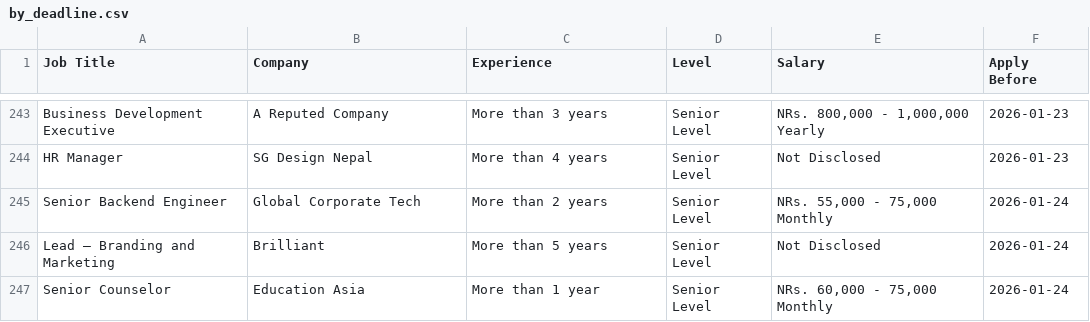
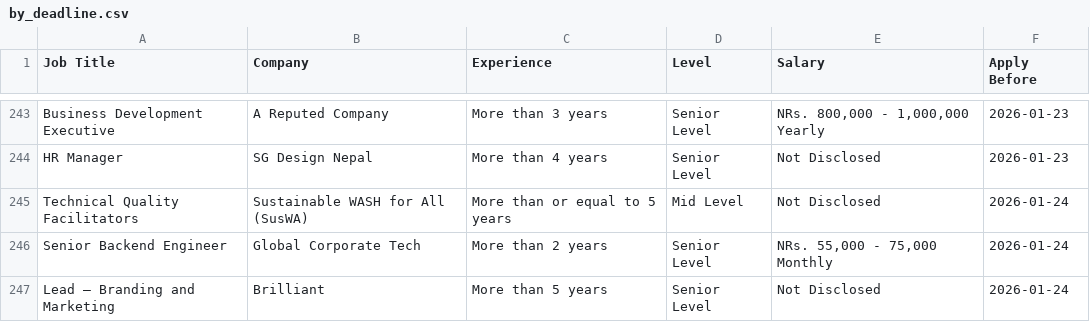
Before and after one commit to ashira-maharjan/merojob-scraper, a CSV file: data_file/by_deadline.csv, drawn as a sheet; only a part is shown, gaps mark what is left out; the shorter side is filled out with more unchanged rows; the diff names each change by its address in the sheet, - before the commit and + after, or states it on an @@ line.

Commit message:
Auto update job data

```diff
--- a/data_file/by_deadline.csv
+++ b/data_file/by_deadline.csv
+row 245: Technical Quality Facilitators | Sustainable WASH for All (SusWA) | More than or equal to 5 years | Mid Level | Not Disclosed | 2026-01-24
```
Also changed, not shown: data_file/top_jobs.csv.
